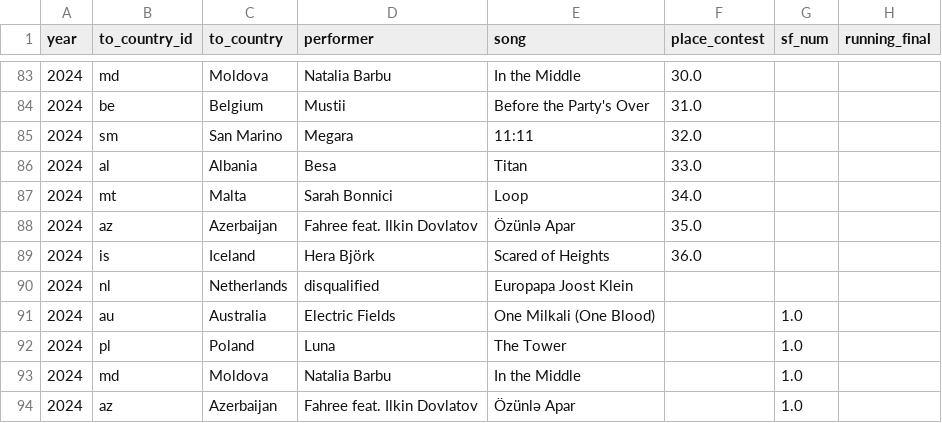
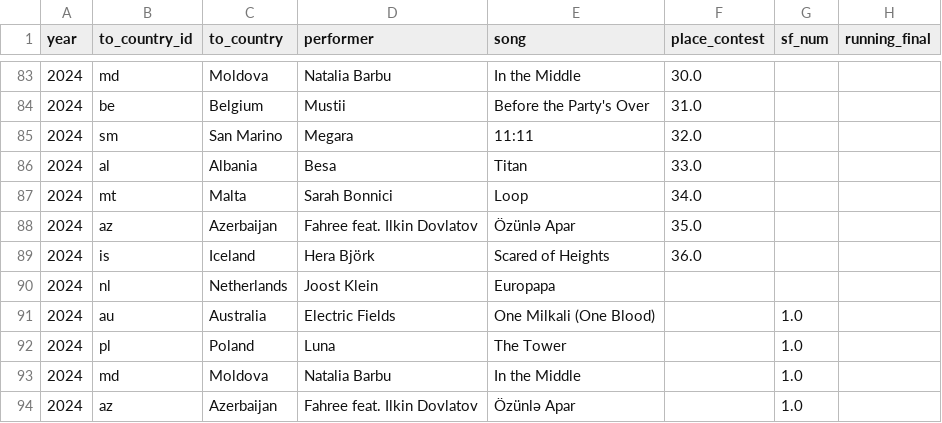
Before and after one commit to fmbot-discord/docs, a CSV file: docs/bot-assets/eurovision/contestants-2023-2024.csv, drawn as a sheet; only a part is shown, gaps mark what is left out; the diff names each change by its address in the sheet, - before the commit and + after, or states it on an @@ line.

Commit message:
fix eurovision data 2

```diff
--- a/docs/bot-assets/eurovision/contestants-2023-2024.csv
+++ b/docs/bot-assets/eurovision/contestants-2023-2024.csv
-D90 (performer): disqualified
+D90 (performer): Joost Klein
-E90 (song): Europapa Joost Klein
+E90 (song): Europapa
```
